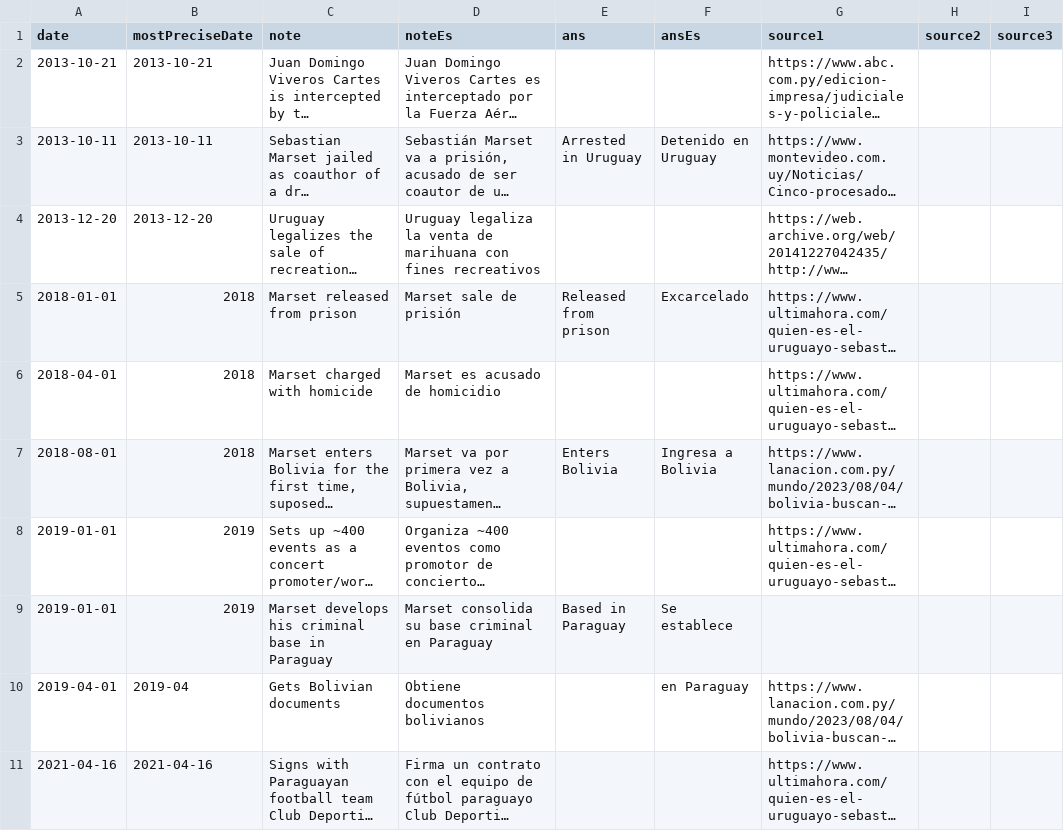
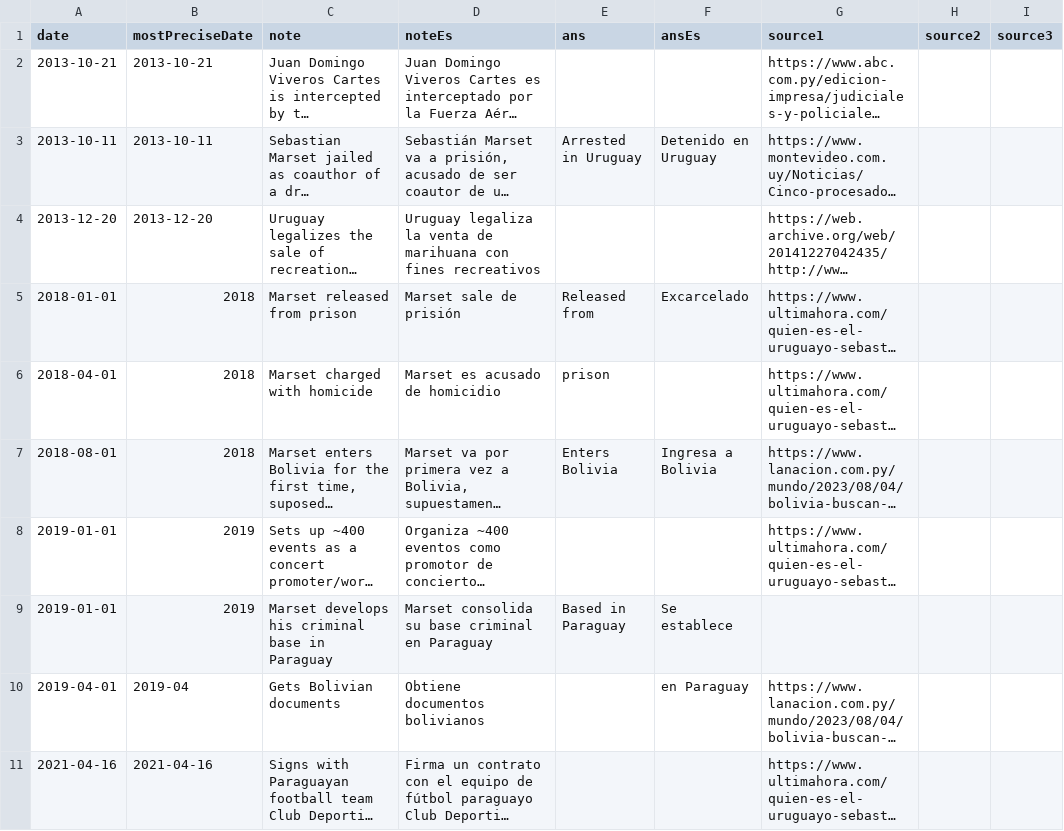
Before and after one commit to newton-c/marset_timeline, a CSV file: data/timelineMarset_EN.csv, drawn as a sheet; only a part is shown; long unchanged cells end in …; the diff names each change by its address in the sheet, - before the commit and + after, or states it on an @@ line.

Commit message:
adding line break

```diff
--- a/data/timelineMarset_EN.csv
+++ b/data/timelineMarset_EN.csv
-E5 (ans): Released from prison
+E5 (ans): Released from
-E6 (ans): (empty)
+E6 (ans): prison
```
